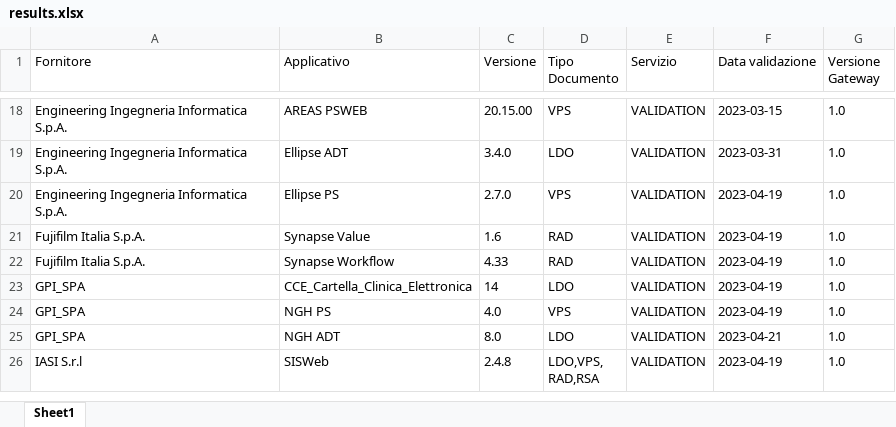
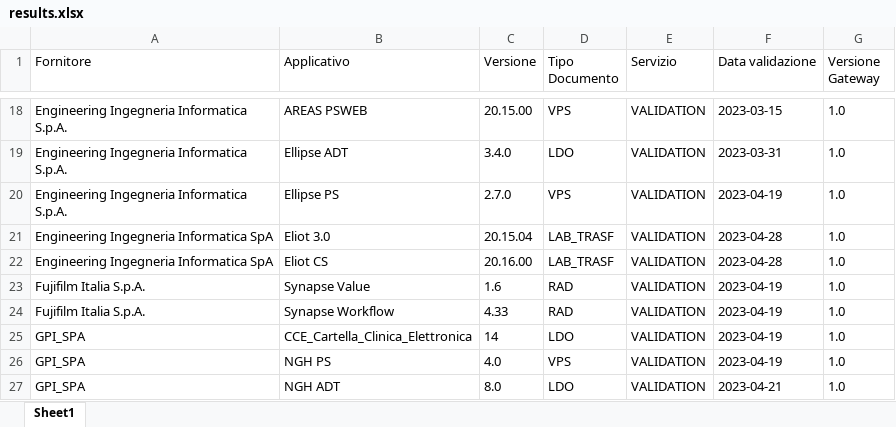
Before and after one commit to ministero-salute/it-fse-accreditati, an Excel workbook: RESULTS/results.xlsx, sheet Sheet1, drawn as a sheet; only a part is shown, gaps mark what is left out; the shorter side is filled out with more unchanged rows; values as stored, in another font and other column widths than the file's, no borders; the diff names each change by its address in the sheet, - before the commit and + after, or states it on an @@ line.

```diff
--- a/RESULTS/results.xlsx (sheet Sheet1)
+++ b/RESULTS/results.xlsx (sheet Sheet1)
+row 21: Engineering Ingegneria Informatica SpA | Eliot 3.0 | 20.15.04 | LAB_TRASF | VALIDATION | 2023-04-28 | 1.0
+row 22: Engineering Ingegneria Informatica SpA | Eliot CS | 20.16.00 | LAB_TRASF | VALIDATION | 2023-04-28 | 1.0
```
Also changed, not shown: 2 other files.
